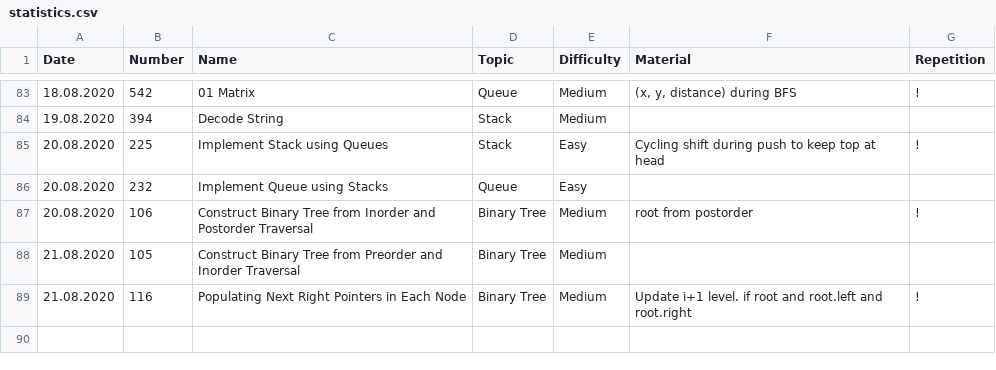
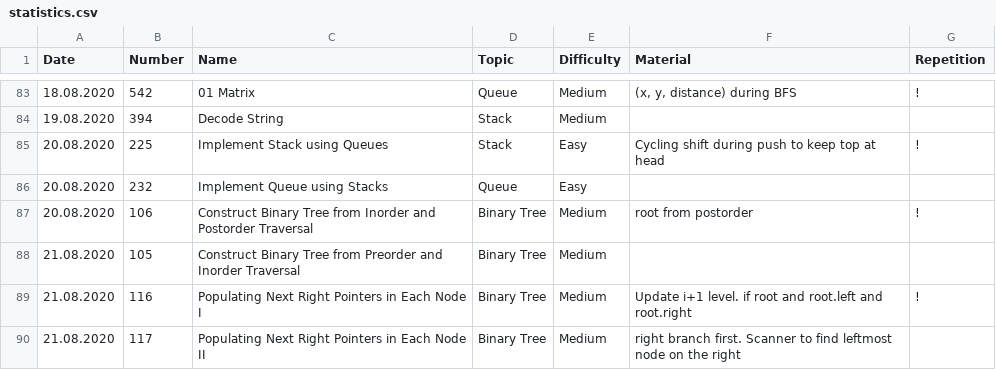
Before and after one commit to ivantishchenko/computer-science, a CSV file: leetCode/statistics.csv, drawn as a sheet; only a part is shown, gaps mark what is left out.

Commit message:
Solved Populating Next Right Pointers in Each Node II

```diff
--- a/leetCode/statistics.csv
+++ b/leetCode/statistics.csv
@@ -88,2 +88,3 @@ Date,Number,Name,Topic,Difficulty,Material,Repetition
 21.08.2020,105,Construct Binary Tree from Preorder and Inorder Traversal,Binary Tree,Medium,,
-21.08.2020,116,Populating Next Right Pointers in Each Node,Binary Tree,Medium,Update i+1 level. if root and root.left and root.right,!
+21.08.2020,116,Populating Next Right Pointers in Each Node I,Binary Tree,Medium,Update i+1 level. if root and root.left and root.right,!
+21.08.2020,117,Populating Next Right Pointers in Each Node II,Binary Tree,Medium,right branch first. Scanner to find leftmost node on the right,
```
Also changed, not shown: 1 other file.
